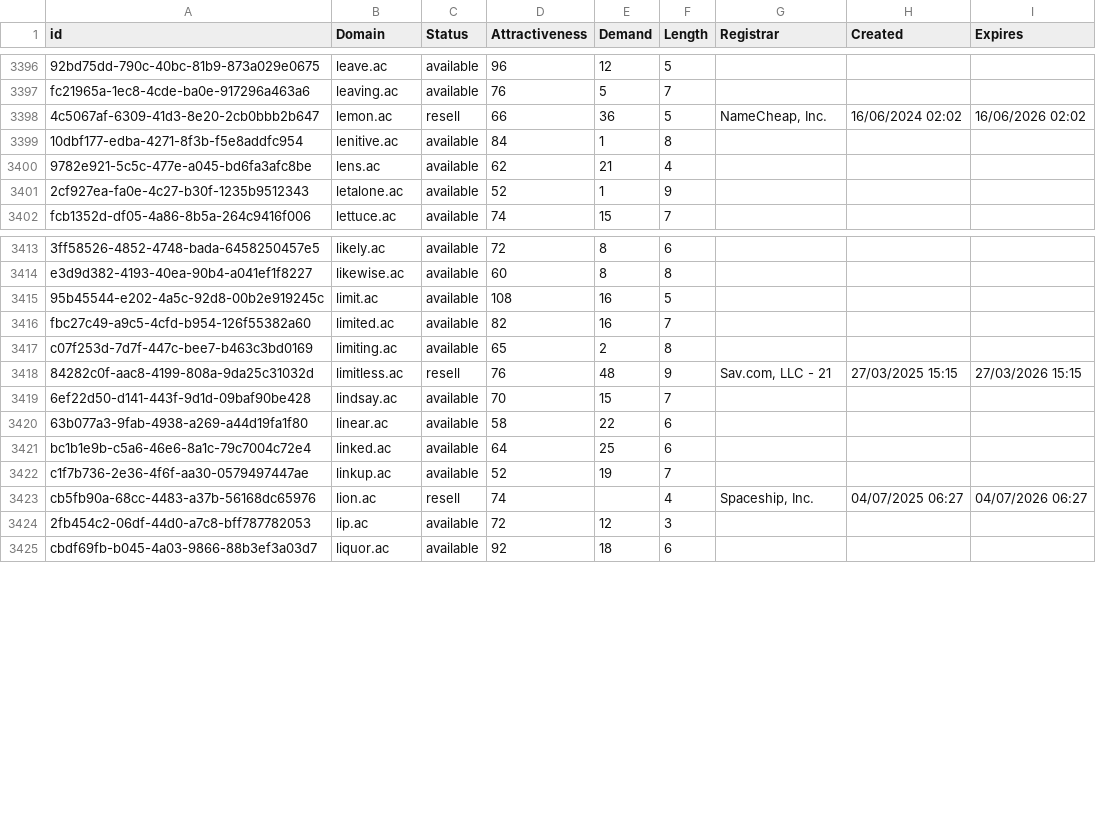
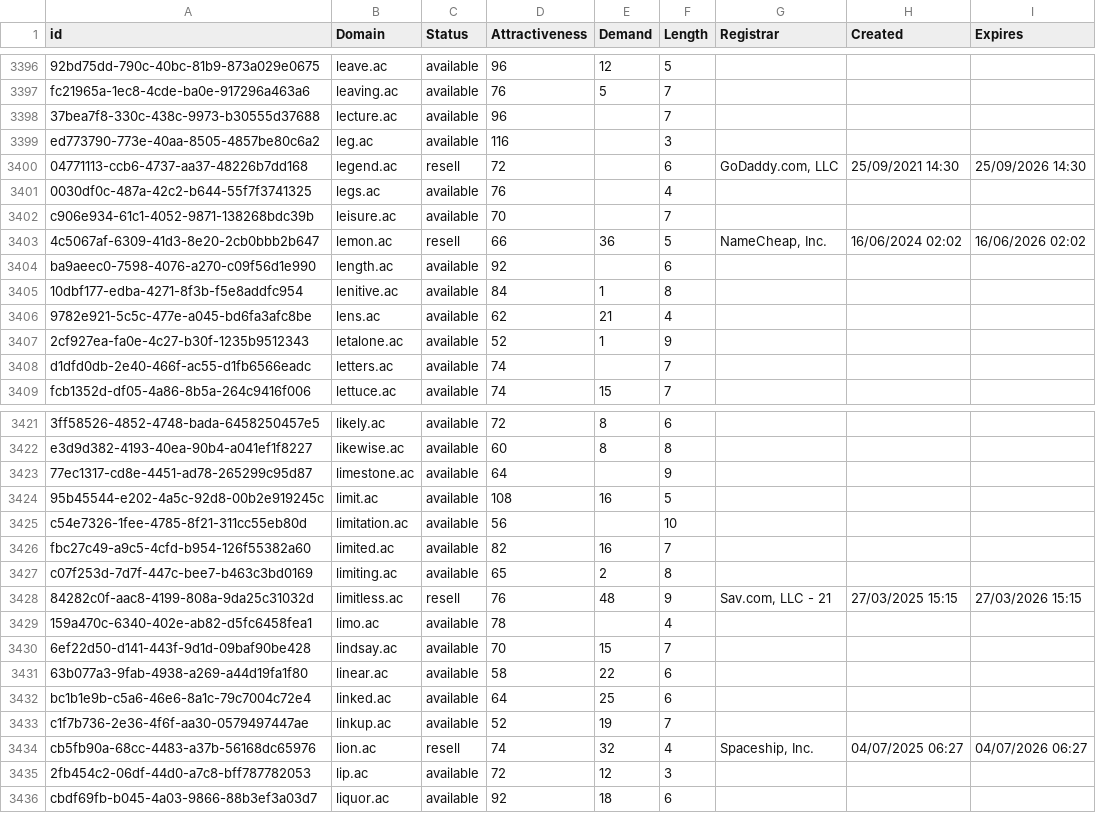
Before and after one commit to UniqueDomains/ac-oneword-domains, a CSV file: ac.csv, drawn as a sheet; only a part is shown, gaps mark what is left out; addresses are those after the commit; the diff covers the shown part only; the diff names each change by its address in the sheet, - before the commit and + after, or states it on an @@ line.

Commit message:
Domains update

```diff
--- a/ac.csv
+++ b/ac.csv
+row 3398: 37bea7f8-330c-438c-9973-b30555d37688 | lecture.ac | available | 96 |  | 7
+row 3399: ed773790-773e-40aa-8505-4857be80c6a2 | leg.ac | available | 116 |  | 3
+row 3400: 04771113-ccb6-4737-aa37-48226b7dd168 | legend.ac | resell | 72 |  | 6 | GoDaddy.com, LLC | 25/09/2021 14:30 | 25/09/2026 14:30
+row 3401: 0030df0c-487a-42c2-b644-55f7f3741325 | legs.ac | available | 76 |  | 4
+row 3402: c906e934-61c1-4052-9871-138268bdc39b | leisure.ac | available | 70 |  | 7
+row 3404: ba9aeec0-7598-4076-a270-c09f56d1e990 | length.ac | available | 92 |  | 6
+row 3408: d1dfd0db-2e40-466f-ac55-d1fb6566eadc | letters.ac | available | 74 |  | 7
+row 3423: 77ec1317-cd8e-4451-ad78-265299c95d87 | limestone.ac | available | 64 |  | 9
+row 3425: c54e7326-1fee-4785-8f21-311cc55eb80d | limitation.ac | available | 56 |  | 10
+row 3429: 159a470c-6340-402e-ab82-d5fc6458fea1 | limo.ac | available | 78 |  | 4
-E3434 (Demand): (empty)
+E3434 (Demand): 32
```
Also changed, not shown: 6 added rows and 35 edited cells elsewhere in this file, 2 other files.
